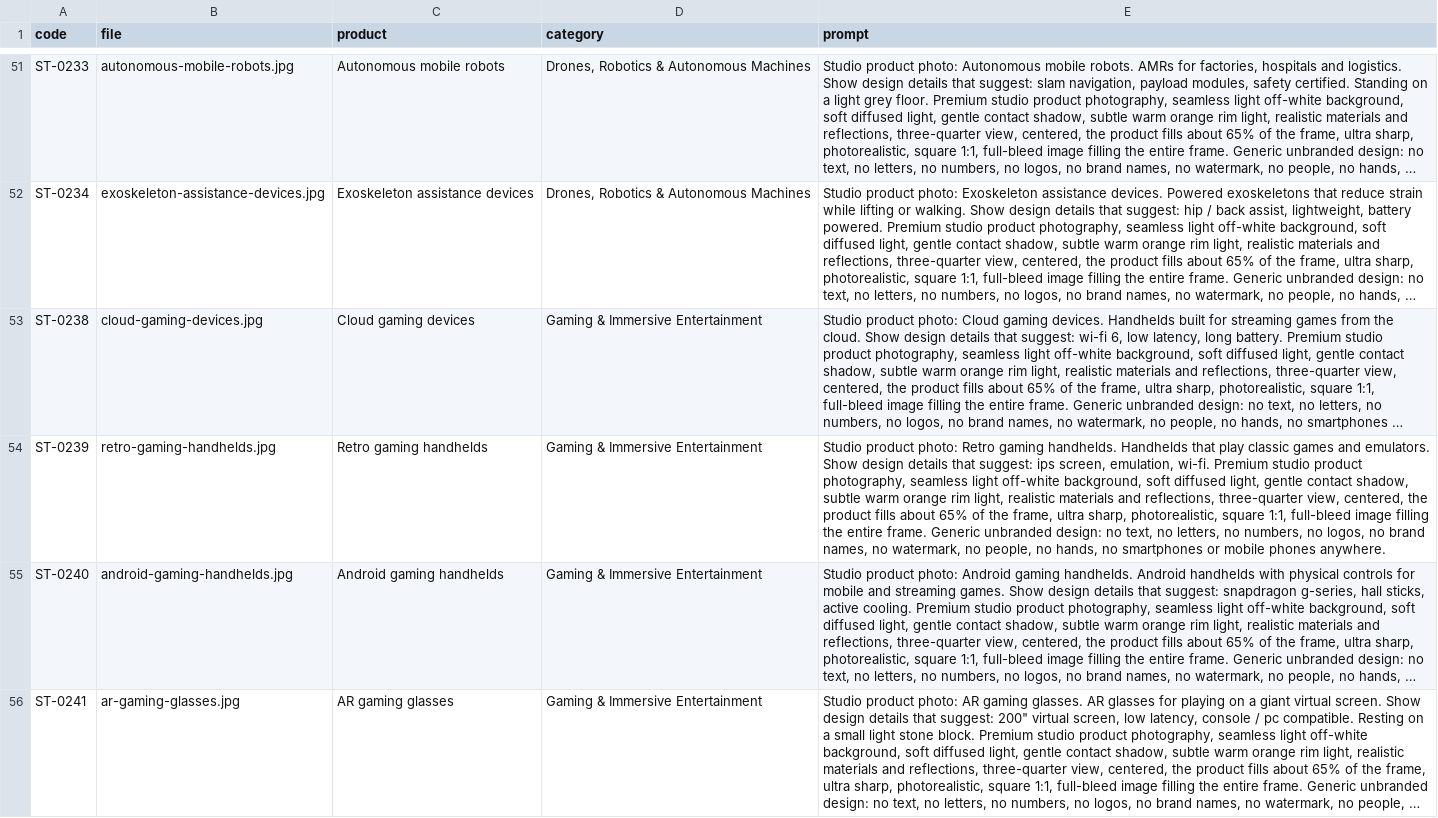
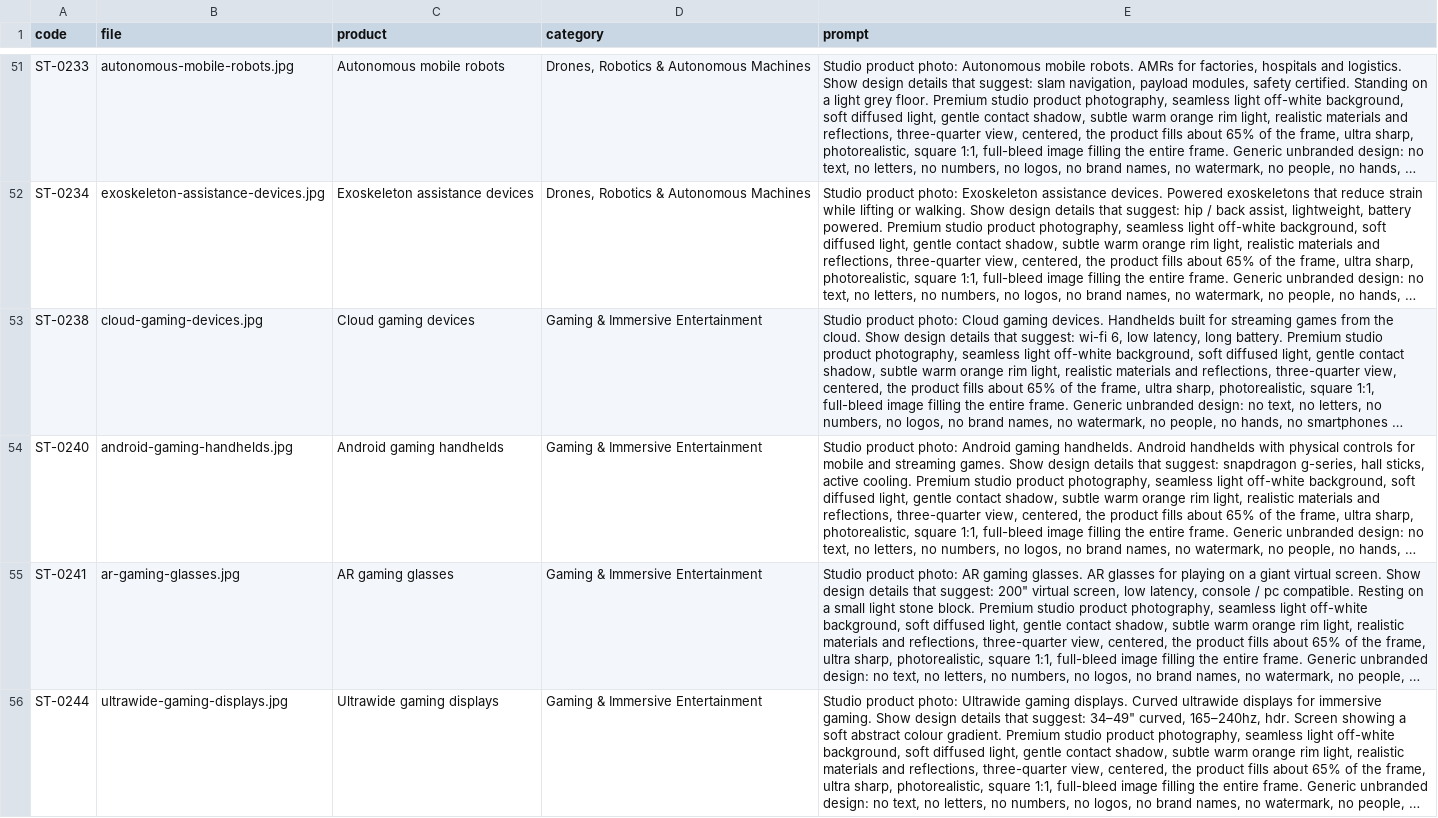
Before and after one commit to tahoor302-cloud/sikandartech, a CSV file: sikandartech/product-photo-prompts.csv, drawn as a sheet; only a part is shown, gaps mark what is left out; the shorter side is filled out with more unchanged rows; long unchanged cells end in …; the diff covers the shown part only; the diff names each change by its address in the sheet, - before the commit and + after, or states it on an @@ line.

```diff
--- a/sikandartech/product-photo-prompts.csv
+++ b/sikandartech/product-photo-prompts.csv
-row 54: ST-0239 | retro-gaming-handhelds.jpg | Retro gaming handhelds | Gaming & Immersive Entertainment | Studio product photo: Retro gaming handhelds. Handhelds that play classic games and emulators. Show design details that suggest: ips screen, emulation, wi-fi. Premium studio product photography, seamless light off-white background, soft diffused light, gentle contact shadow, subtle warm orange rim light, realistic materials and reflections, three-quarter view, centered, the product fills about 65% of the frame, ultra sharp, photorealistic, square 1:1, full-bleed image filling the entire frame. Generic unbranded design: no text, no letters, no numbers, no logos, no brand names, no watermark, no people, no hands, no smartphones or mobile phones anywhere.
```
Also changed, not shown: 3 removed rows elsewhere in this file, 6 other files.
